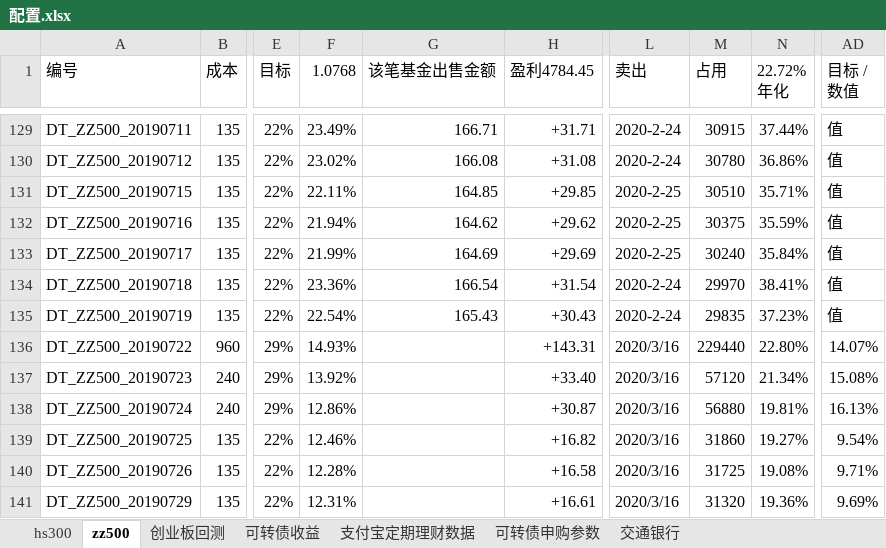
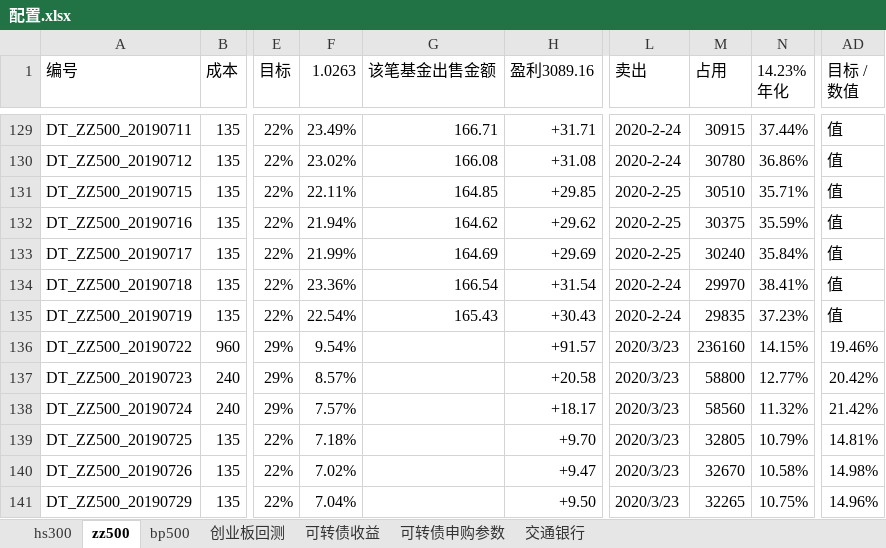
Before and after one commit to husky8/cccode, an Excel workbook: invest/配置.xlsx, sheet zz500, drawn as a sheet; only a part is shown, gaps mark what is left out; values as stored, in another font and other column widths than the file's, no cell formats; charts and pictures and conditional formats not drawn; ↵ is a line break in a cell; the diff covers the shown part only; the diff names each change by its address in the sheet, - before the commit and + after, or states it on an @@ line.

```diff
--- a/invest/配置.xlsx (sheet zz500)
+++ b/invest/配置.xlsx (sheet zz500)
-sheet tab: 支付宝定期理财数据
+sheet tab: bp500
-F1: 1.0768
+F1: 1.0263
-H1: 盈利4784.45
+H1: 盈利3089.16
-N1: 22.72% ↵ 年化
+N1: 14.23% ↵ 年化
-F136 (1.0263): 14.93%
+F136 (1.0263): 9.54%
-H136 (盈利3089.16): +143.31
+H136 (盈利3089.16): +91.57
-L136:L141 (卖出): 2020/3/16
+L136:L141 (卖出): 2020/3/23
-M136 (占用): 229440
+M136 (占用): 236160
-N136 (14.23% 年化): 22.80%
+N136 (14.23% 年化): 14.15%
-AD136 (目标 / 数值): 14.07%
+AD136 (目标 / 数值): 19.46%
-F137 (1.0263): 13.92%
+F137 (1.0263): 8.57%
-H137 (盈利3089.16): +33.40
+H137 (盈利3089.16): +20.58
-M137 (占用): 57120
+M137 (占用): 58800
-N137 (14.23% 年化): 21.34%
+N137 (14.23% 年化): 12.77%
-AD137 (目标 / 数值): 15.08%
+AD137 (目标 / 数值): 20.42%
-F138 (1.0263): 12.86%
+F138 (1.0263): 7.57%
-H138 (盈利3089.16): +30.87
+H138 (盈利3089.16): +18.17
-M138 (占用): 56880
+M138 (占用): 58560
-N138 (14.23% 年化): 19.81%
+N138 (14.23% 年化): 11.32%
-AD138 (目标 / 数值): 16.13%
+AD138 (目标 / 数值): 21.42%
-F139 (1.0263): 12.46%
+F139 (1.0263): 7.18%
-H139 (盈利3089.16): +16.82
+H139 (盈利3089.16): +9.70
-M139 (占用): 31860
+M139 (占用): 32805
-N139 (14.23% 年化): 19.27%
+N139 (14.23% 年化): 10.79%
-AD139 (目标 / 数值): 9.54%
+AD139 (目标 / 数值): 14.81%
-F140 (1.0263): 12.28%
+F140 (1.0263): 7.02%
-H140 (盈利3089.16): +16.58
+H140 (盈利3089.16): +9.47
-M140 (占用): 31725
+M140 (占用): 32670
-N140 (14.23% 年化): 19.08%
+N140 (14.23% 年化): 10.58%
-AD140 (目标 / 数值): 9.71%
+AD140 (目标 / 数值): 14.98%
-F141 (1.0263): 12.31%
+F141 (1.0263): 7.04%
-H141 (盈利3089.16): +16.61
+H141 (盈利3089.16): +9.50
-M141 (占用): 31320
+M141 (占用): 32265
-N141 (14.23% 年化): 19.36%
+N141 (14.23% 年化): 10.75%
-AD141 (目标 / 数值): 9.69%
+AD141 (目标 / 数值): 14.96%
```
Also changed, not shown: 5 added rows and 1290 edited cells elsewhere in this sheet, sheet hs300, sheet 交通银行, sheet 可转债收益, cell formats, formulas that keep their value, charts or pictures, invest/资产收益统计/资产配置.xlsx, 5 other files.
